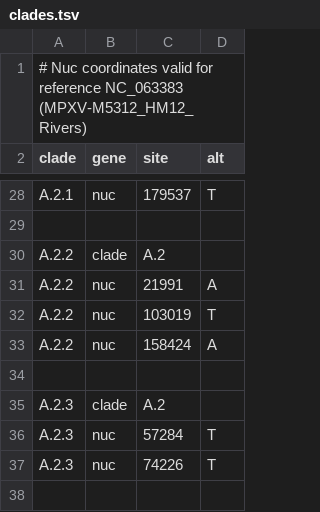
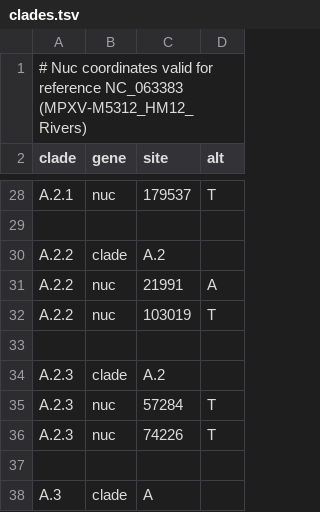
Before and after one commit to nextstrain/mpox, a TSV file: config/clades.tsv, drawn as a sheet; only a part is shown, gaps mark what is left out; the shorter side is filled out with more unchanged rows.

Commit message:
fix: Remove A.2.2 defining mutation that is `N` from clades.tsv

```diff
--- a/config/clades.tsv
+++ b/config/clades.tsv
@@ -32,3 +32,2 @@ A.2.2	nuc	21991	A
 A.2.2	nuc	103019	T
-A.2.2	nuc	158424	A
 
```
